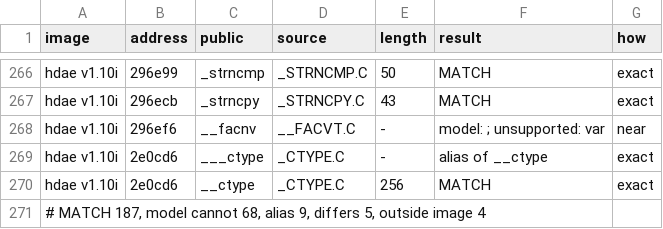
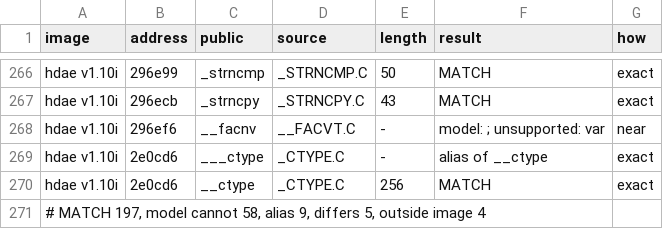
Before and after one commit to ArqueologiaDigital/technics-roms-disasm, a TSV file: scripts/analysis/cc900/results/pairs_model_kn5000.tsv, drawn as a sheet; only a part is shown, gaps mark what is left out; the diff covers the shown part only.

```diff
--- a/scripts/analysis/cc900/results/pairs_model_kn5000.tsv
+++ b/scripts/analysis/cc900/results/pairs_model_kn5000.tsv
@@ -270,2 +270,2 @@ hdae v1.10i	2e0cd6	___ctype	_CTYPE.C	-	alias of __ctype	exact
 hdae v1.10i	2e0cd6	__ctype	_CTYPE.C	256	MATCH	exact
-# MATCH 187, model cannot 68, alias 9, differs 5, outside image 4
+# MATCH 197, model cannot 58, alias 9, differs 5, outside image 4
```
Also changed, not shown: 20 edited cells elsewhere in this file, 4 other files.
